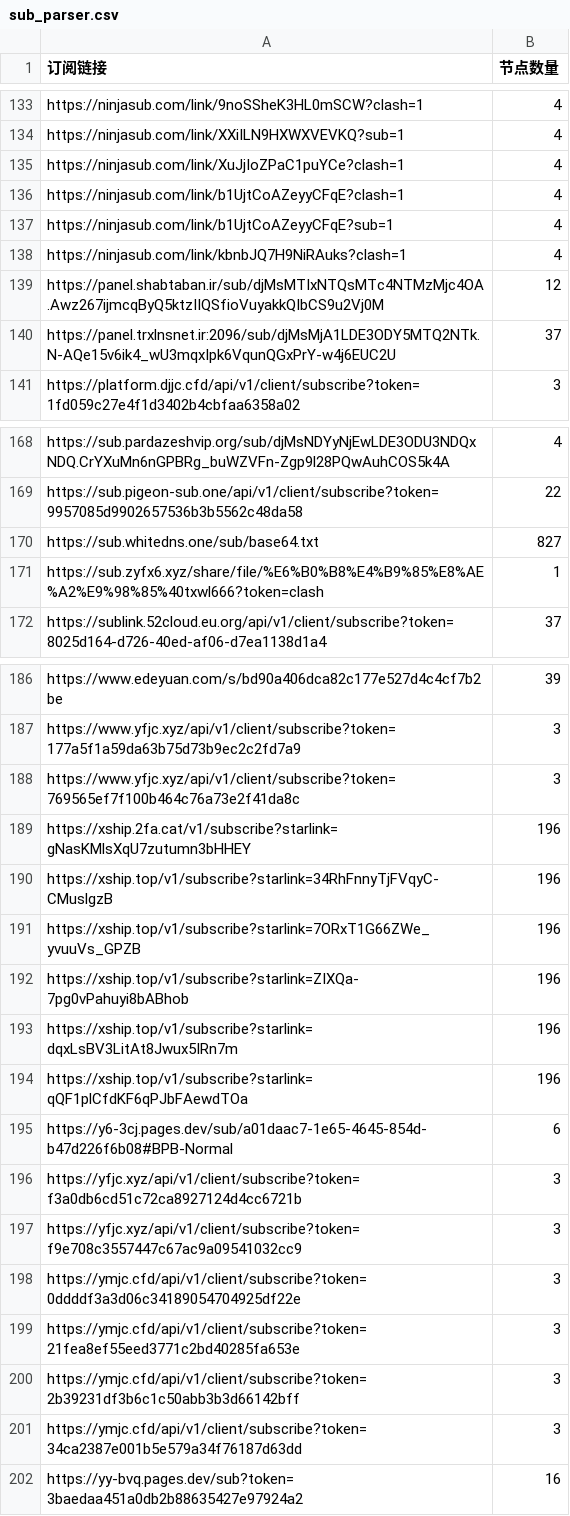
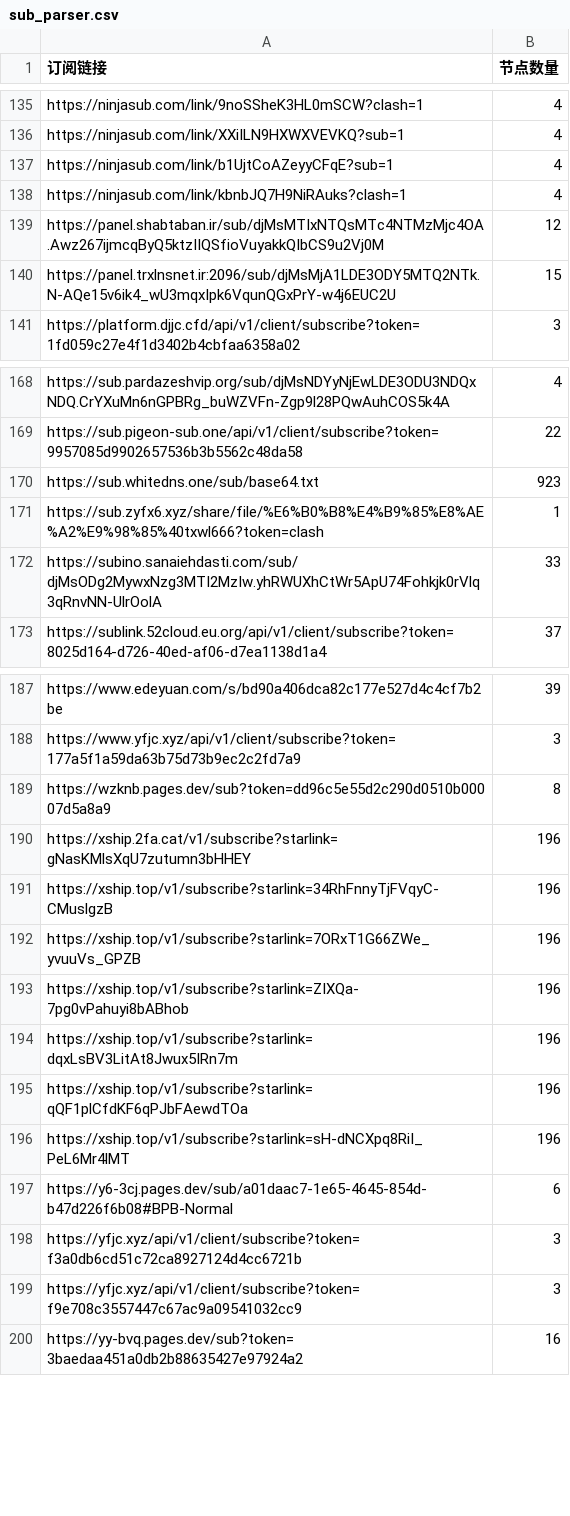
Before and after one commit to ipenwrt/crawler, a CSV file: sub_parser.csv, drawn as a sheet; only a part is shown, gaps mark what is left out; the diff covers the shown part only.

```diff
--- a/sub_parser.csv
+++ b/sub_parser.csv
@@ -134,4 +136,2 @@ https://ninjasub.com/link/9noSSheK3HL0mSCW?clash=1,4
 https://ninjasub.com/link/XXiILN9HXWXVEVKQ?sub=1,4
-https://ninjasub.com/link/XuJjIoZPaC1puYCe?clash=1,4
-https://ninjasub.com/link/b1UjtCoAZeyyCFqE?clash=1,4
 https://ninjasub.com/link/b1UjtCoAZeyyCFqE?sub=1,4
@@ -139,3 +139,3 @@ https://ninjasub.com/link/kbnbJQ7H9NiRAuks?clash=1,4
 https://panel.shabtaban.ir/sub/djMsMTIxNTQsMTc4NTMzMjc4OA.Awz267ijmcqByQ5ktzIIQSfioVuyakkQIbCS9u2Vj0M,12
-https://panel.trxlnsnet.ir:2096/sub/djMsMjA1LDE3ODY5MTQ2NTk.N-AQe15v6ik4_wU3mqxIpk6VqunQGxPrY-w4j6EUC2U,37
+https://panel.trxlnsnet.ir:2096/sub/djMsMjA1LDE3ODY5MTQ2NTk.N-AQe15v6ik4_wU3mqxIpk6VqunQGxPrY-w4j6EUC2U,15
 https://platform.djjc.cfd/api/v1/client/subscribe?token=1fd059c27e4f1d3402b4cbfaa6358a02,3
@@ -169,4 +169,5 @@ https://sub.pardazeshvip.org/sub/djMsNDYyNjEwLDE3ODU3NDQxNDQ.CrYXuMn6nGPBRg_buWZ
 https://sub.pigeon-sub.one/api/v1/client/subscribe?token=9957085d9902657536b3b5562c48da58,22
-https://sub.whitedns.one/sub/base64.txt,827
+https://sub.whitedns.one/sub/base64.txt,923
 https://sub.zyfx6.xyz/share/file/%E6%B0%B8%E4%B9%85%E8%AE%A2%E9%98%85%40txwl666?token=clash,1
+https://subino.sanaiehdasti.com/sub/djMsODg2MywxNzg3MTI2MzIw.yhRWUXhCtWr5ApU74Fohkjk0rVlq3qRnvNN-UlrOolA,33
 https://sublink.52cloud.eu.org/api/v1/client/subscribe?token=8025d164-d726-40ed-af06-d7ea1138d1a4,37
@@ -187,3 +188,3 @@ https://www.edeyuan.com/s/bd90a406dca82c177e527d4c4cf7b2be,39
 https://www.yfjc.xyz/api/v1/client/subscribe?token=177a5f1a59da63b75d73b9ec2c2fd7a9,3
-https://www.yfjc.xyz/api/v1/client/subscribe?token=769565ef7f100b464c76a73e2f41da8c,3
+https://wzknb.pages.dev/sub?token=dd96c5e55d2c290d0510b00007d5a8a9,8
 https://xship.2fa.cat/v1/subscribe?starlink=gNasKMlsXqU7zutumn3bHHEY,196
@@ -194,2 +195,3 @@ https://xship.top/v1/subscribe?starlink=dqxLsBV3LitAt8Jwux5IRn7m,196
 https://xship.top/v1/subscribe?starlink=qQF1plCfdKF6qPJbFAewdTOa,196
+https://xship.top/v1/subscribe?starlink=sH-dNCXpq8RiI_PeL6Mr4lMT,196
 https://y6-3cj.pages.dev/sub/a01daac7-1e65-4645-854d-b47d226f6b08#BPB-Normal,6
@@ -197,6 +199,2 @@ https://yfjc.xyz/api/v1/client/subscribe?token=f3a0db6cd51c72ca8927124d4cc6721b,
 https://yfjc.xyz/api/v1/client/subscribe?token=f9e708c3557447c67ac9a09541032cc9,3
-https://ymjc.cfd/api/v1/client/subscribe?token=0ddddf3a3d06c34189054704925df22e,3
-https://ymjc.cfd/api/v1/client/subscribe?token=21fea8ef55eed3771c2bd40285fa653e,3
-https://ymjc.cfd/api/v1/client/subscribe?token=2b39231df3b6c1c50abb3b3d66142bff,3
-https://ymjc.cfd/api/v1/client/subscribe?token=34ca2387e001b5e579a34f76187d63dd,3
 https://yy-bvq.pages.dev/sub?token=3baedaa451a0db2b88635427e97924a2,16
```
Also changed, not shown: 3 added rows, 1 removed row and 1 edited cell elsewhere in this file, 3 other files.
